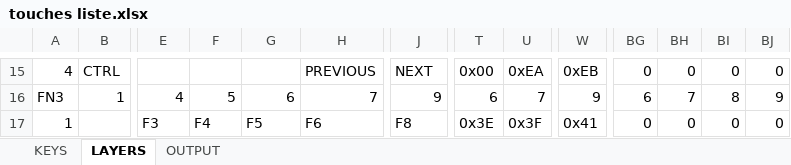
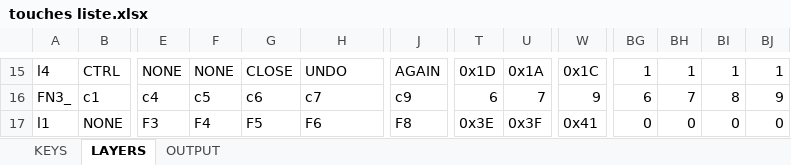
Before and after one commit to vincentBenet/keyboard_steamdeck, an Excel workbook: touches liste.xlsx, sheet LAYERS, drawn as a sheet; only a part is shown, gaps mark what is left out; values as stored, in another font and other column widths than the file's, no cell formats; conditional formats not drawn; the diff covers the shown part only; the diff names each change by its address in the sheet, - before the commit and + after, or states it on an @@ line.

```diff
--- a/touches liste.xlsx (sheet LAYERS)
+++ b/touches liste.xlsx (sheet LAYERS)
-A15: 4
+A15: l4
-E15: (empty)
+E15: NONE
-F15: (empty)
+F15: NONE
-G15: (empty)
+G15: CLOSE
-H15: PREVIOUS
+H15: UNDO
-J15: NEXT
+J15: AGAIN
-T15: 0x00
+T15: 0x1D
-U15: 0xEA
+U15: 0x1A
-W15: 0xEB
+W15: 0x1C
-BG15: 0
+BG15: 1
-BH15: 0
+BH15: 1
-BI15: 0
+BI15: 1
-BJ15: 0
+BJ15: 1
-A16: FN3
+A16: FN3_
-B16: 1
+B16: c1
-E16: 4
+E16: c4
-F16: 5
+F16: c5
-G16: 6
+G16: c6
-H16: 7
+H16: c7
-J16: 9
+J16: c9
-A17: 1
+A17: l1
-B17: (empty)
+B17: NONE
```
Also changed, not shown: 271 edited cells elsewhere in this sheet, sheet KEYS, sheet OUTPUT, cell formats, formulas that keep their value, 9 other files.
